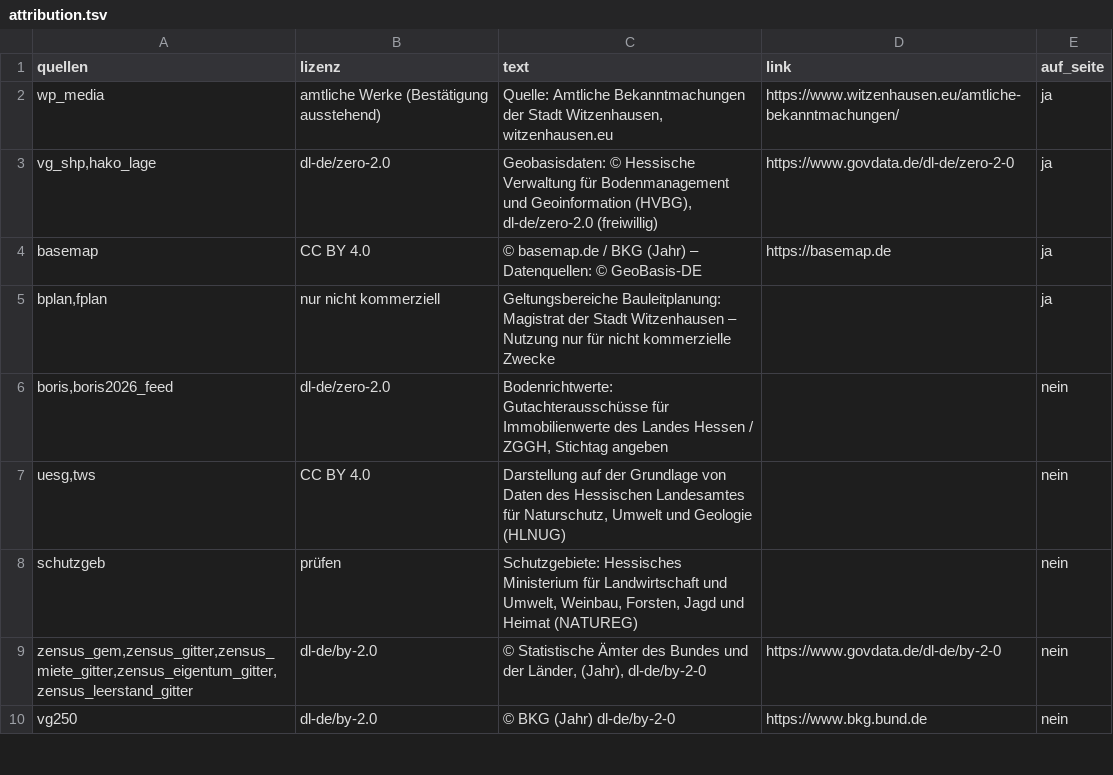
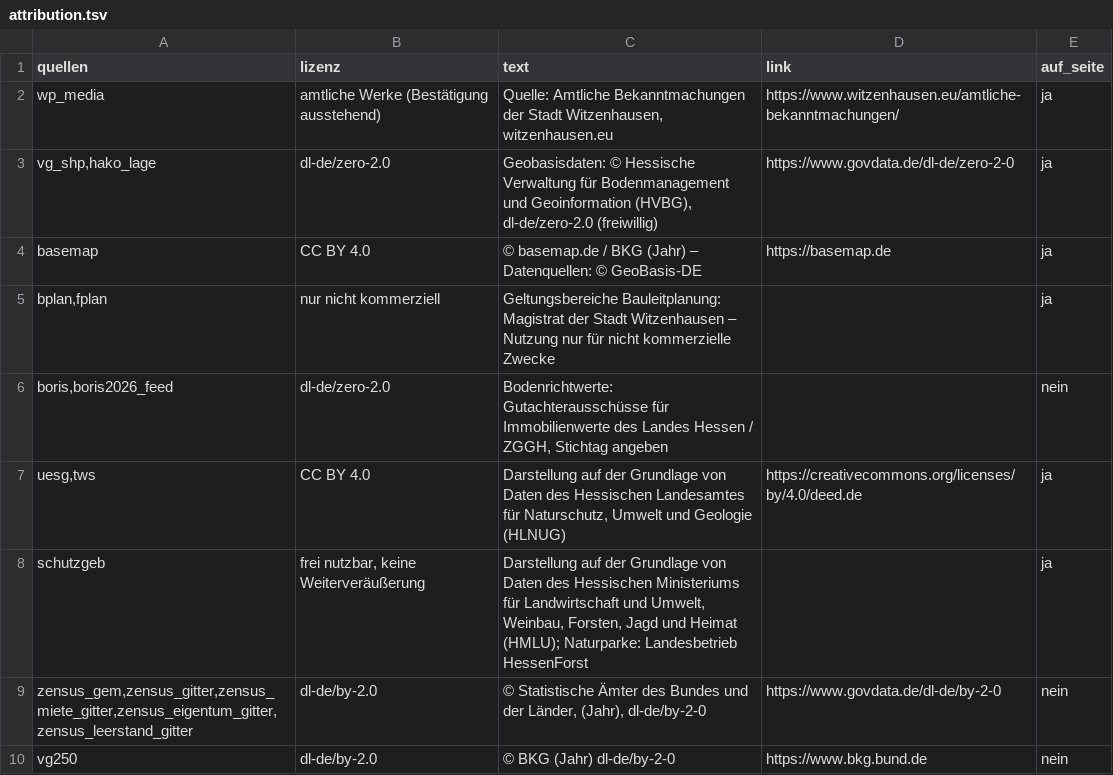
Before and after one commit to isabell-rzepecki/wiz-stadtmonitor, a TSV file: data/attribution.tsv, drawn as a sheet; only a part is shown.

```diff
--- a/data/attribution.tsv
+++ b/data/attribution.tsv
@@ -6,4 +6,4 @@ bplan,fplan	nur nicht kommerziell	Geltungsbereiche Bauleitplanung: Magistrat der
 boris,boris2026_feed	dl-de/zero-2.0	Bodenrichtwerte: Gutachterausschüsse für Immobilienwerte des Landes Hessen / ZGGH, Stichtag angeben		nein
-uesg,tws	CC BY 4.0	Darstellung auf der Grundlage von Daten des Hessischen Landesamtes für Naturschutz, Umwelt und Geologie (HLNUG)		nein
-schutzgeb	prüfen	Schutzgebiete: Hessisches Ministerium für Landwirtschaft und Umwelt, Weinbau, Forsten, Jagd und Heimat (NATUREG)		nein
+uesg,tws	CC BY 4.0	Darstellung auf der Grundlage von Daten des Hessischen Landesamtes für Naturschutz, Umwelt und Geologie (HLNUG)	https://creativecommons.org/licenses/by/4.0/deed.de	ja
+schutzgeb	frei nutzbar, keine Weiterveräußerung	Darstellung auf der Grundlage von Daten des Hessischen Ministeriums für Landwirtschaft und Umwelt, Weinbau, Forsten, Jagd und Heimat (HMLU); Naturparke: Landesbetrieb HessenForst		ja
 zensus_gem,zensus_gitter,zensus_miete_gitter,zensus_eigentum_gitter,zensus_leerstand_gitter	dl-de/by-2.0	© Statistische Ämter des Bundes und der Länder, (Jahr), dl-de/by-2-0	https://www.govdata.de/dl-de/by-2-0	nein
```
Also changed, not shown: data/quellen_register.tsv, 18 other files.
